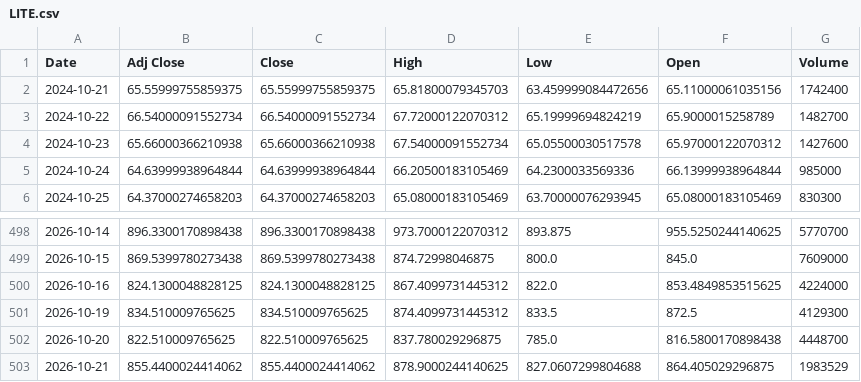
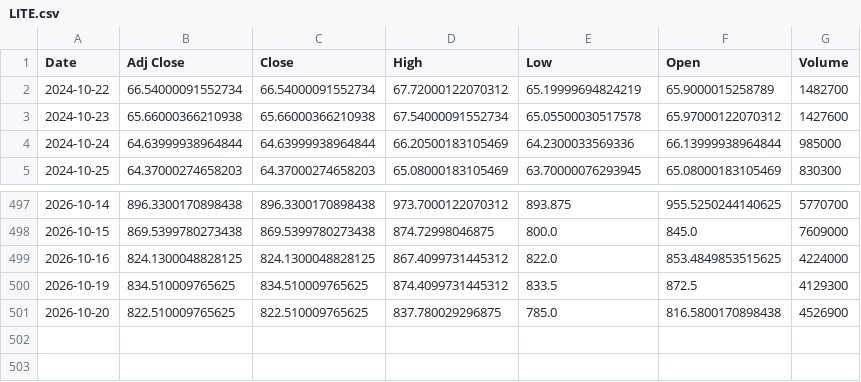
Before and after one commit to Russell3482/Momentum-Trading-Board, a CSV file: data/prices/LITE.csv, drawn as a sheet; only a part is shown, gaps mark what is left out.

```diff
--- a/data/prices/LITE.csv
+++ b/data/prices/LITE.csv
@@ -1,3 +1,2 @@
 Date,Adj Close,Close,High,Low,Open,Volume
-2024-10-21,65.55999755859375,65.55999755859375,65.81800079345703,63.459999084472656,65.11000061035156,1742400
 2024-10-22,66.54000091552734,66.54000091552734,67.72000122070312,65.19999694824219,65.9000015258789,1482700
@@ -501,3 +500,2 @@ Date,Adj Close,Close,High,Low,Open,Volume
 2026-10-19,834.510009765625,834.510009765625,874.4099731445312,833.5,872.5,4129300
-2026-10-20,822.510009765625,822.510009765625,837.780029296875,785.0,816.5800170898438,4448700
-2026-10-21,855.4400024414062,855.4400024414062,878.9000244140625,827.0607299804688,864.405029296875,1983529
+2026-10-20,822.510009765625,822.510009765625,837.780029296875,785.0,816.5800170898438,4526900
```
Also changed, not shown: data/prices/AVGO.csv, data/prices/LABU.csv, 19 other files.
